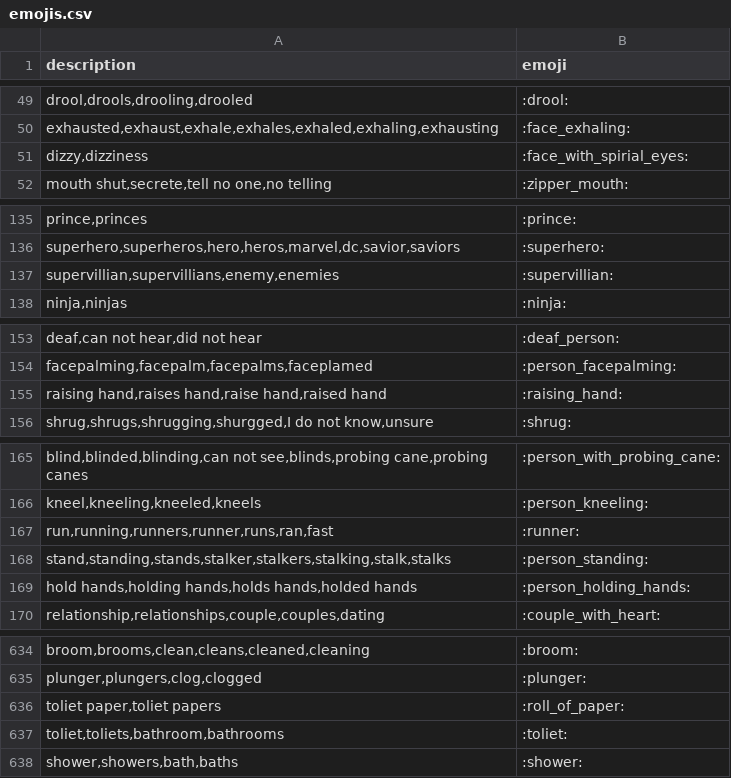
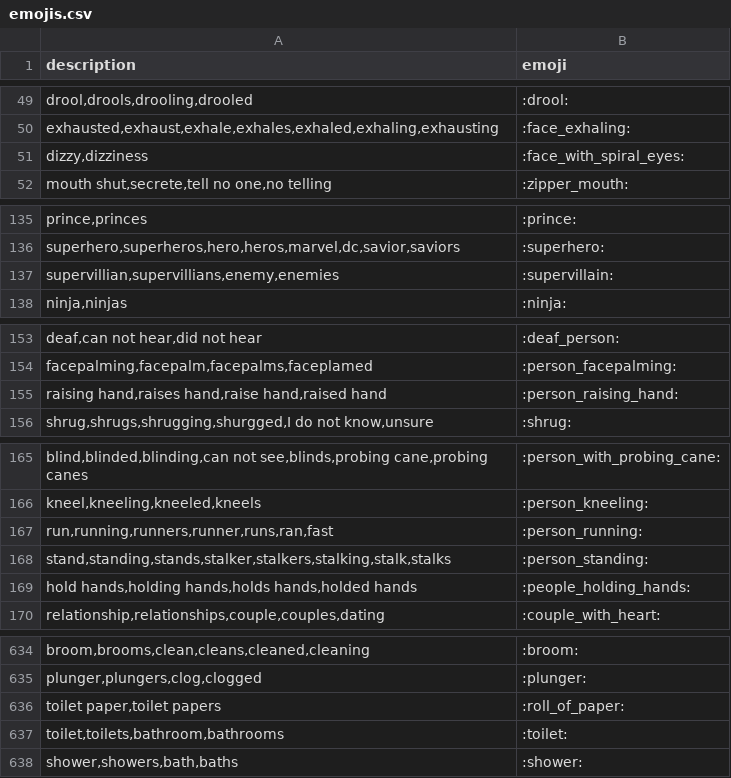
Before and after one commit to EthanStanks/Disc-Emojify, a CSV file: data/emojis.csv, drawn as a sheet; only a part is shown, gaps mark what is left out; the diff covers the shown part only; the diff names each change by its address in the sheet, - before the commit and + after, or states it on an @@ line.

Commit message:
Added functionality for react command. Created mapping.py to store emoji unicode for reactions. Fixed spelling mistakes in data. Added validation graphs to model.py

```diff
--- a/data/emojis.csv
+++ b/data/emojis.csv
-B51 (emoji): :face_with_spirial_eyes:
+B51 (emoji): :face_with_spiral_eyes:
-B137 (emoji): :supervillian:
+B137 (emoji): :supervillain:
-B155 (emoji): :raising_hand:
+B155 (emoji): :person_raising_hand:
-B167 (emoji): :runner:
+B167 (emoji): :person_running:
-B169 (emoji): :person_holding_hands:
+B169 (emoji): :people_holding_hands:
-A636 (description): toliet paper,toliet papers
+A636 (description): toilet paper,toilet papers
-A637 (description): toliet,toliets,bathroom,bathrooms
+A637 (description): toilet,toilets,bathroom,bathrooms
-B637 (emoji): :toliet:
+B637 (emoji): :toilet:
```
Also changed, not shown: 4 edited cells elsewhere in this file, 5 other files.
